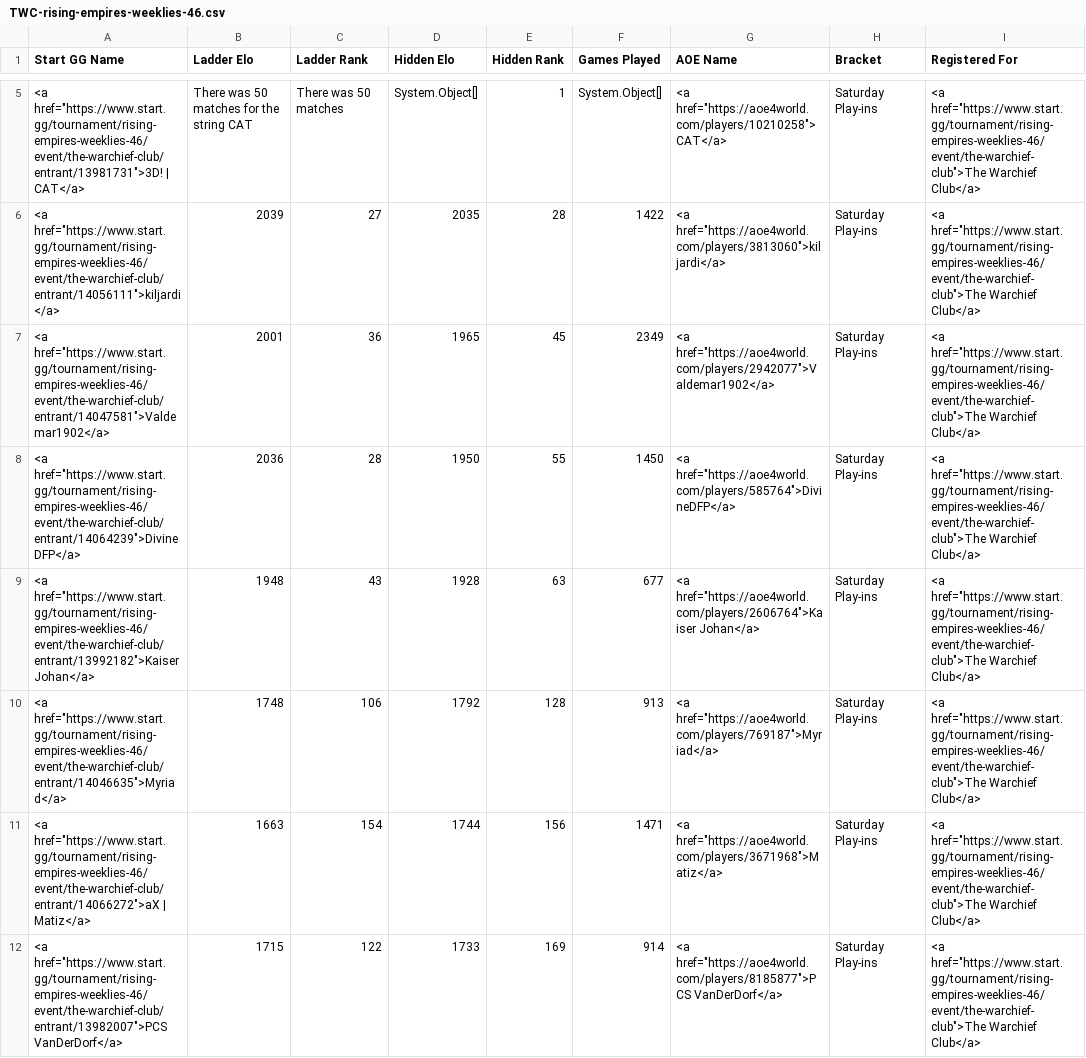
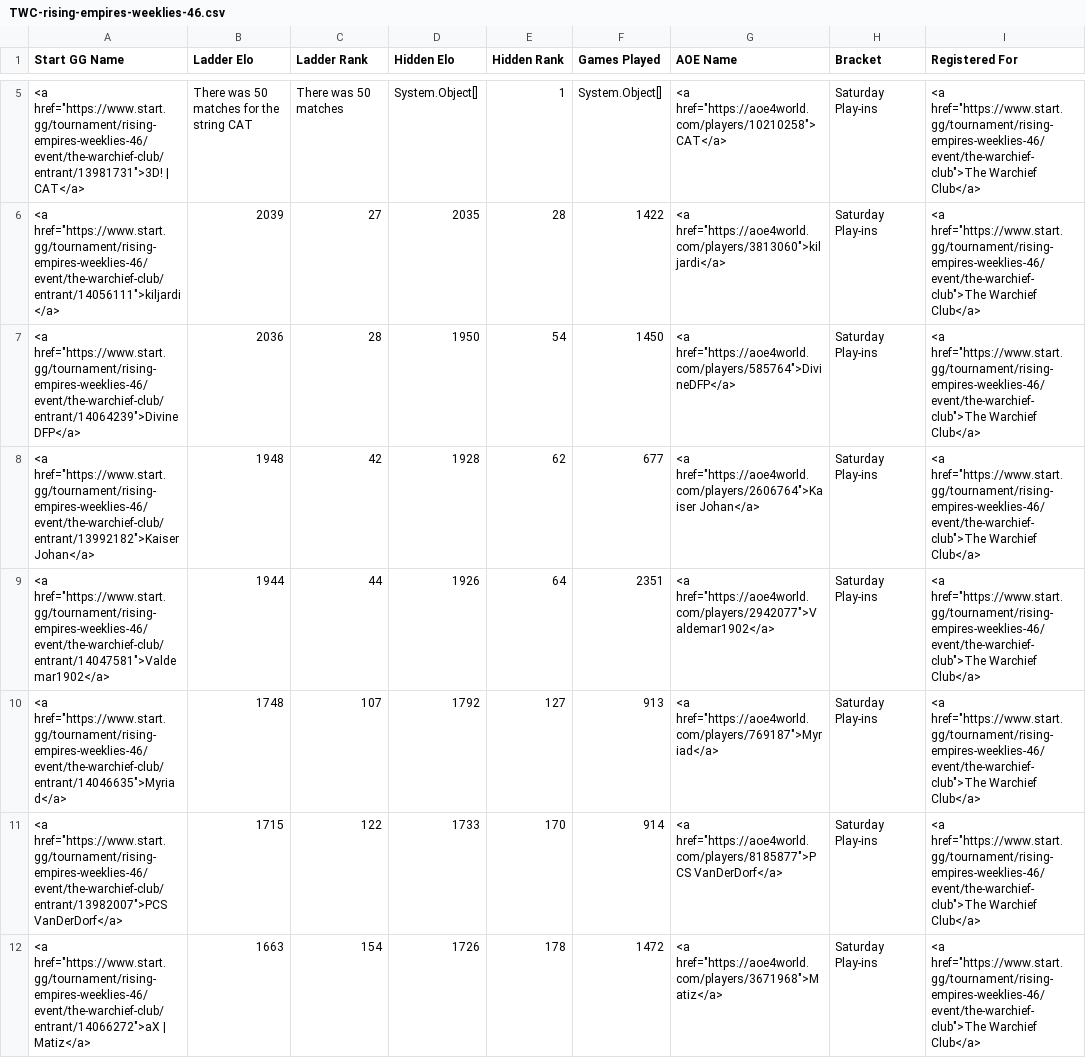
Before and after one commit to cmcaul03/LELRanks, a CSV file: web/TWC-rising-empires-weeklies-46.csv, drawn as a sheet; only a part is shown, gaps mark what is left out; the diff covers the shown part only.

```diff
--- a/web/TWC-rising-empires-weeklies-46.csv
+++ b/web/TWC-rising-empires-weeklies-46.csv
@@ -6,7 +6,7 @@
 "<a href=""https://www.start.gg/tournament/rising-empires-weeklies-46/event/the-warchief-club/entrant/14056111"">kiljardi</a>","2039","27","2035","28","1422","<a href=""https://aoe4world.com/players/3813060"">kiljardi</a>","Saturday Play-ins","<a href=""https://www.start.gg/tournament/rising-empires-weeklies-46/event/the-warchief-club"">The Warchief Club</a>"
-"<a href=""https://www.start.gg/tournament/rising-empires-weeklies-46/event/the-warchief-club/entrant/14047581"">Valdemar1902</a>","2001","36","1965","45","2349","<a href=""https://aoe4world.com/players/2942077"">Valdemar1902</a>","Saturday Play-ins","<a href=""https://www.start.gg/tournament/rising-empires-weeklies-46/event/the-warchief-club"">The Warchief Club</a>"
-"<a href=""https://www.start.gg/tournament/rising-empires-weeklies-46/event/the-warchief-club/entrant/14064239"">DivineDFP</a>","2036","28","1950","55","1450","<a href=""https://aoe4world.com/players/585764"">DivineDFP</a>","Saturday Play-ins","<a href=""https://www.start.gg/tournament/rising-empires-weeklies-46/event/the-warchief-club"">The Warchief Club</a>"
-"<a href=""https://www.start.gg/tournament/rising-empires-weeklies-46/event/the-warchief-club/entrant/13992182"">Kaiser Johan</a>","1948","43","1928","63","677","<a href=""https://aoe4world.com/players/2606764"">Kaiser Johan</a>","Saturday Play-ins","<a href=""https://www.start.gg/tournament/rising-empires-weeklies-46/event/the-warchief-club"">The Warchief Club</a>"
-"<a href=""https://www.start.gg/tournament/rising-empires-weeklies-46/event/the-warchief-club/entrant/14046635"">Myriad</a>","1748","106","1792","128","913","<a href=""https://aoe4world.com/players/769187"">Myriad</a>","Saturday Play-ins","<a href=""https://www.start.gg/tournament/rising-empires-weeklies-46/event/the-warchief-club"">The Warchief Club</a>"
-"<a href=""https://www.start.gg/tournament/rising-empires-weeklies-46/event/the-warchief-club/entrant/14066272"">aX | Matiz</a>","1663","154","1744","156","1471","<a href=""https://aoe4world.com/players/3671968"">Matiz</a>","Saturday Play-ins","<a href=""https://www.start.gg/tournament/rising-empires-weeklies-46/event/the-warchief-club"">The Warchief Club</a>"
-"<a href=""https://www.start.gg/tournament/rising-empires-weeklies-46/event/the-warchief-club/entrant/13982007"">PCS VanDerDorf</a>","1715","122","1733","169","914","<a href=""https://aoe4world.com/players/8185877"">PCS VanDerDorf</a>","Saturday Play-ins","<a href=""https://www.start.gg/tournament/rising-empires-weeklies-46/event/the-warchief-club"">The Warchief Club</a>"
+"<a href=""https://www.start.gg/tournament/rising-empires-weeklies-46/event/the-warchief-club/entrant/14064239"">DivineDFP</a>","2036","28","1950","54","1450","<a href=""https://aoe4world.com/players/585764"">DivineDFP</a>","Saturday Play-ins","<a href=""https://www.start.gg/tournament/rising-empires-weeklies-46/event/the-warchief-club"">The Warchief Club</a>"
+"<a href=""https://www.start.gg/tournament/rising-empires-weeklies-46/event/the-warchief-club/entrant/13992182"">Kaiser Johan</a>","1948","42","1928","62","677","<a href=""https://aoe4world.com/players/2606764"">Kaiser Johan</a>","Saturday Play-ins","<a href=""https://www.start.gg/tournament/rising-empires-weeklies-46/event/the-warchief-club"">The Warchief Club</a>"
+"<a href=""https://www.start.gg/tournament/rising-empires-weeklies-46/event/the-warchief-club/entrant/14047581"">Valdemar1902</a>","1944","44","1926","64","2351","<a href=""https://aoe4world.com/players/2942077"">Valdemar1902</a>","Saturday Play-ins","<a href=""https://www.start.gg/tournament/rising-empires-weeklies-46/event/the-warchief-club"">The Warchief Club</a>"
+"<a href=""https://www.start.gg/tournament/rising-empires-weeklies-46/event/the-warchief-club/entrant/14046635"">Myriad</a>","1748","107","1792","127","913","<a href=""https://aoe4world.com/players/769187"">Myriad</a>","Saturday Play-ins","<a href=""https://www.start.gg/tournament/rising-empires-weeklies-46/event/the-warchief-club"">The Warchief Club</a>"
+"<a href=""https://www.start.gg/tournament/rising-empires-weeklies-46/event/the-warchief-club/entrant/13982007"">PCS VanDerDorf</a>","1715","122","1733","170","914","<a href=""https://aoe4world.com/players/8185877"">PCS VanDerDorf</a>","Saturday Play-ins","<a href=""https://www.start.gg/tournament/rising-empires-weeklies-46/event/the-warchief-club"">The Warchief Club</a>"
+"<a href=""https://www.start.gg/tournament/rising-empires-weeklies-46/event/the-warchief-club/entrant/14066272"">aX | Matiz</a>","1663","154","1726","178","1472","<a href=""https://aoe4world.com/players/3671968"">Matiz</a>","Saturday Play-ins","<a href=""https://www.start.gg/tournament/rising-empires-weeklies-46/event/the-warchief-club"">The Warchief Club</a>"
```
Also changed, not shown: 12 edited cells elsewhere in this file, web/LEL-rising-empires-weeklies-46.csv, web/RE-2v2-tourney.csv, 4 other files.
